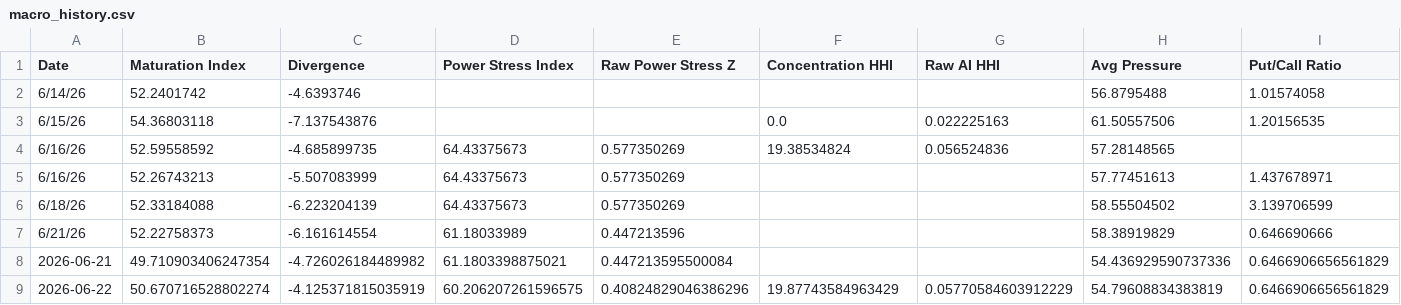
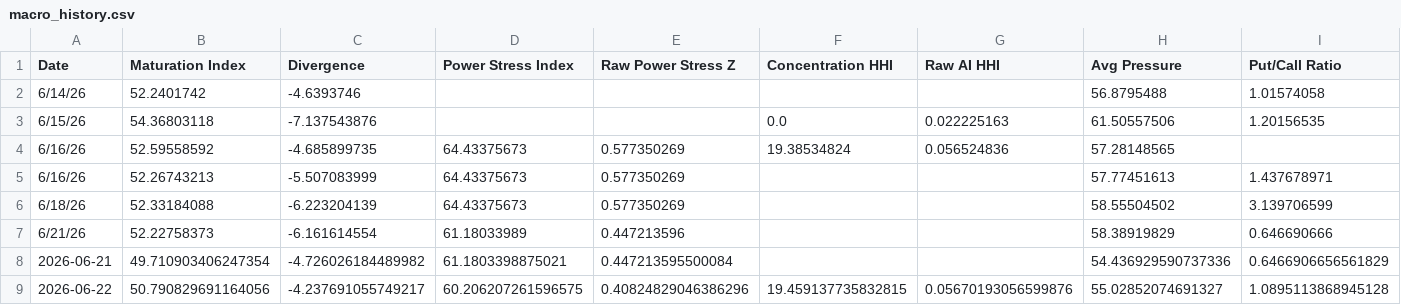
Before and after one commit to seenyoredave/ai_macro_git, a CSV file: archive/macro_history.csv, drawn as a sheet; only a part is shown; the diff names each change by its address in the sheet, - before the commit and + after, or states it on an @@ line.

```diff
--- a/archive/macro_history.csv
+++ b/archive/macro_history.csv
-B9 (Maturation Index): 50.670716528802274
+B9 (Maturation Index): 50.790829691164056
-C9 (Divergence): -4.125371815035919
+C9 (Divergence): -4.237691055749217
-F9 (Concentration HHI): 19.87743584963429
+F9 (Concentration HHI): 19.459137735832815
-G9 (Raw AI HHI): 0.05770584603912229
+G9 (Raw AI HHI): 0.05670193056599876
-H9 (Avg Pressure): 54.79608834383819
+H9 (Avg Pressure): 55.02852074691327
-I9 (Put/Call Ratio): 0.6466906656561829
+I9 (Put/Call Ratio): 1.0895113868945128
```
Also changed, not shown: archive/benchmark_history.csv, archive/edgar_history.csv, 11 other files.
